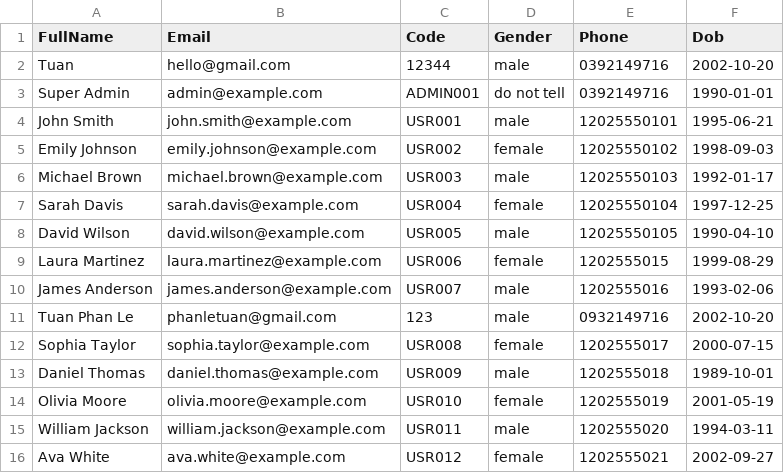
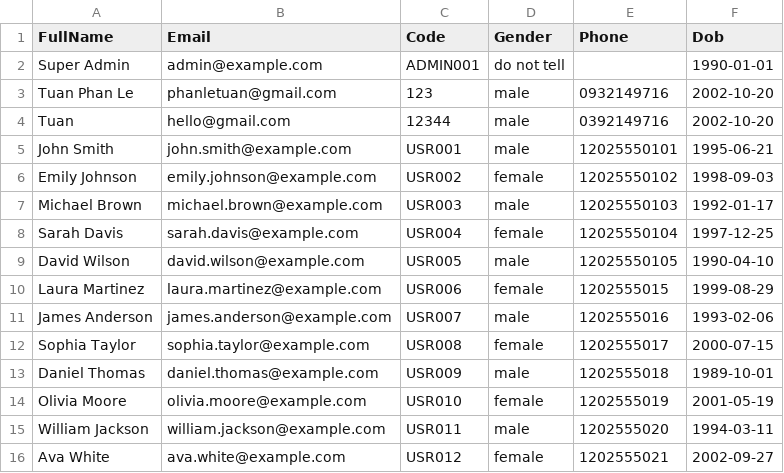
Before and after one commit to billzayy/cli_app_ncc, a CSV file: csv/employees.csv, drawn as a sheet; only a part is shown.

```diff
--- a/csv/employees.csv
+++ b/csv/employees.csv
@@ -1,4 +1,5 @@
 FullName,Email,Code,Gender,Phone,Dob
+Super Admin,admin@example.com,ADMIN001,do not tell,,1990-01-01
+Tuan Phan Le,phanletuan@gmail.com,123,male,0932149716,2002-10-20
 Tuan,hello@gmail.com,12344,male,0392149716,2002-10-20
-Super Admin,admin@example.com,ADMIN001,do not tell,0392149716,1990-01-01
 John Smith,john.smith@example.com,USR001,male,12025550101,1995-06-21
@@ -10,3 +11,2 @@ Laura Martinez,laura.martinez@example.com,USR006,female,1202555015,1999-08-29
 James Anderson,james.anderson@example.com,USR007,male,1202555016,1993-02-06
-Tuan Phan Le,phanletuan@gmail.com,123,male,0932149716,2002-10-20
 Sophia Taylor,sophia.taylor@example.com,USR008,female,1202555017,2000-07-15
```
Also changed, not shown: 7 other files.
